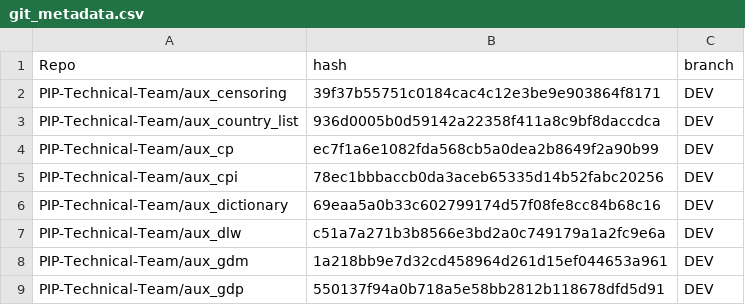
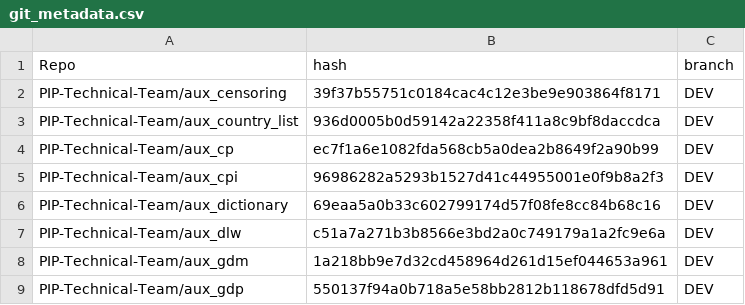
Before and after one commit to PIP-Technical-Team/pipaux, a CSV file: Data/git_metadata.csv, drawn as a sheet; only a part is shown.

Commit message:
updating csv file

```diff
--- a/Data/git_metadata.csv
+++ b/Data/git_metadata.csv
@@ -4,3 +4,3 @@ PIP-Technical-Team/aux_country_list,936d0005b0d59142a22358f411a8c9bf8daccdca,DEV
 PIP-Technical-Team/aux_cp,ec7f1a6e1082fda568cb5a0dea2b8649f2a90b99,DEV
-PIP-Technical-Team/aux_cpi,78ec1bbbaccb0da3aceb65335d14b52fabc20256,DEV
+PIP-Technical-Team/aux_cpi,96986282a5293b1527d41c44955001e0f9b8a2f3,DEV
 PIP-Technical-Team/aux_dictionary,69eaa5a0b33c602799174d57f08fe8cc84b68c16,DEV
```
